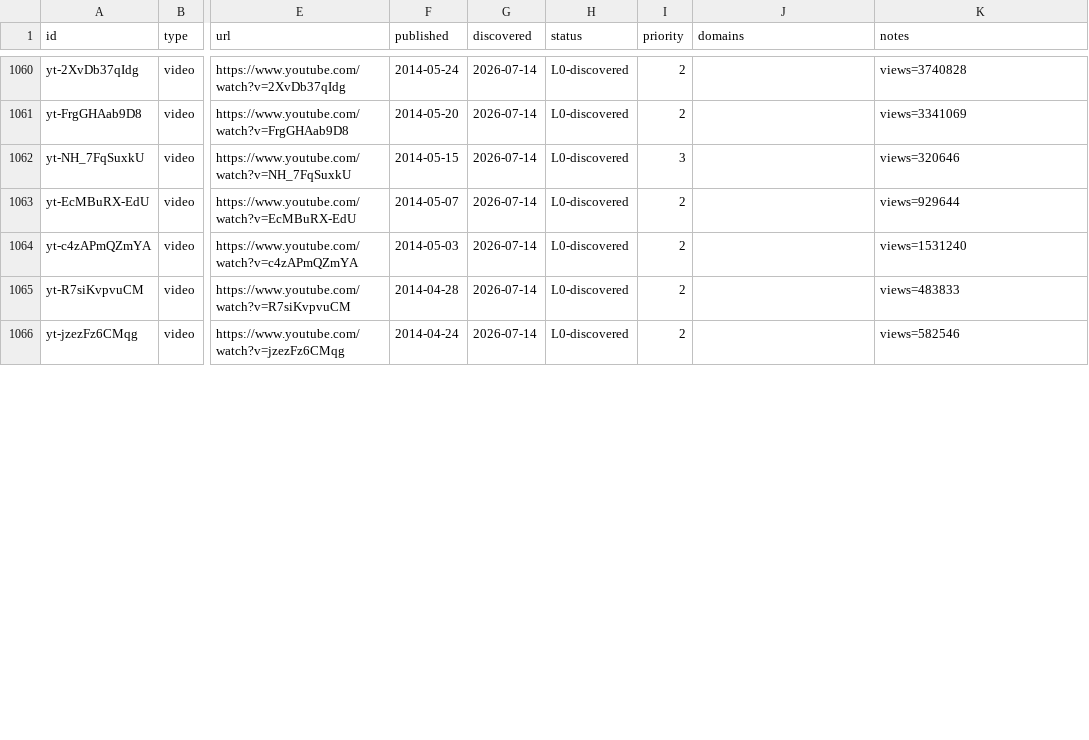
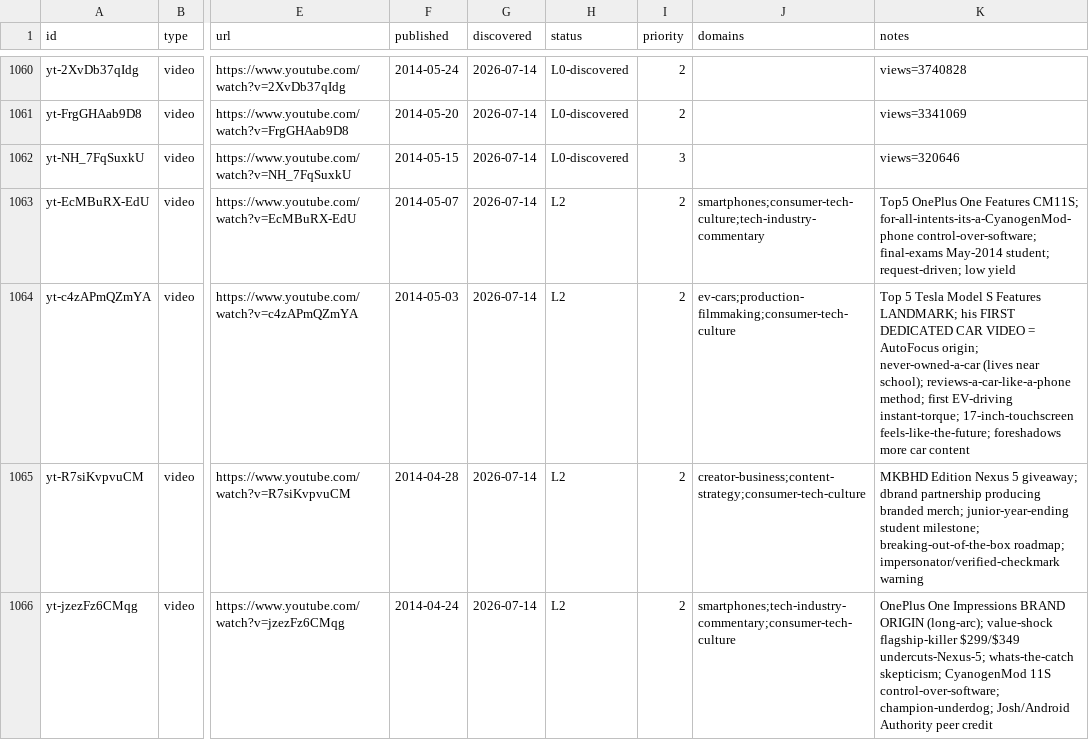
Before and after one commit to claes-work/mkbhd-clone, a CSV file: pipeline/ledger.csv, drawn as a sheet; only a part is shown, gaps mark what is left out; the diff covers the shown part only; the diff names each change by its address in the sheet, - before the commit and + after, or states it on an @@ line.

Commit message:
ingest: yt batch (@mkbhd, 8) — 2014 origin Apr 9-May 7, 8/8 ingested (LANDMARK first dedicated car video = AutoFocus origin/never-owned-a-car/reviews-a-car-like-a-phone + OnePlus brand origin flagship-killer + Oppo 7a 50MP-debunk; debt=9, synthesis checkpoint next iteration)

```diff
--- a/pipeline/ledger.csv
+++ b/pipeline/ledger.csv
-H1063:H1066 (status): L0-discovered
+H1063:H1066 (status): L2
-J1063 (domains): (empty)
+J1063 (domains): smartphones;consumer-tech-culture;tech-industry-commentary
-K1063 (notes): views=929644
+K1063 (notes): Top5 OnePlus One Features CM11S; for-all-intents-its-a-CyanogenMod-phone control-over-software; final-exams May-2014 student; request-driven; low yield
-J1064 (domains): (empty)
+J1064 (domains): ev-cars;production-filmmaking;consumer-tech-culture
-K1064 (notes): views=1531240
+K1064 (notes): Top 5 Tesla Model S Features LANDMARK; his FIRST DEDICATED CAR VIDEO = AutoFocus origin; never-owned-a-car (lives near school); reviews-a-car-like-a-phone method; first EV-driving instant-torque; 17-inch-touchscreen feels-like-the-future; foreshadows more car content
-J1065 (domains): (empty)
+J1065 (domains): creator-business;content-strategy;consumer-tech-culture
-K1065 (notes): views=483833
+K1065 (notes): MKBHD Edition Nexus 5 giveaway; dbrand partnership producing branded merch; junior-year-ending student milestone; breaking-out-of-the-box roadmap; impersonator/verified-checkmark warning
-J1066 (domains): (empty)
+J1066 (domains): smartphones;tech-industry-commentary;consumer-tech-culture
-K1066 (notes): views=582546
+K1066 (notes): OnePlus One Impressions BRAND ORIGIN (long-arc); value-shock flagship-killer $299/$349 undercuts-Nexus-5; whats-the-catch skepticism; CyanogenMod 11S control-over-software; champion-underdog; Josh/Android Authority peer credit
```
Also changed, not shown: 12 edited cells elsewhere in this file, 11 other files.
